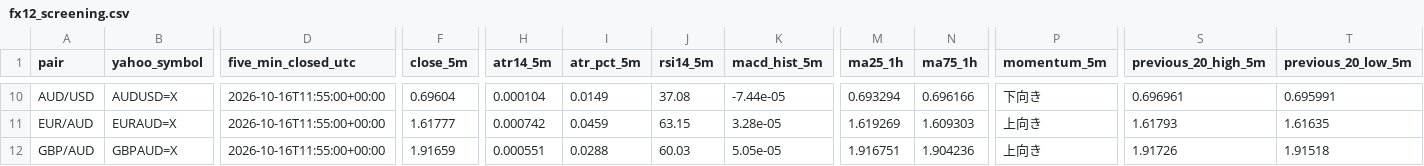
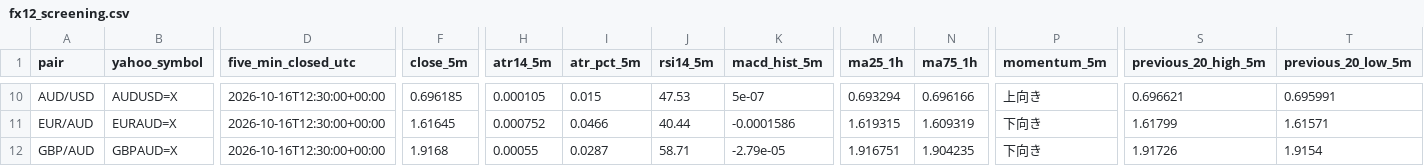
Before and after one commit to reonest/fx12-auto-analysis, a CSV file: docs/fx12_screening.csv, drawn as a sheet; only a part is shown, gaps mark what is left out; the diff covers the shown part only; the diff names each change by its address in the sheet, - before the commit and + after, or states it on an @@ line.

```diff
--- a/docs/fx12_screening.csv
+++ b/docs/fx12_screening.csv
-D10:D12 (five_min_closed_utc): 2026-10-16T11:55:00+00:00
+D10:D12 (five_min_closed_utc): 2026-10-16T12:30:00+00:00
-F10 (close_5m): 0.69604
+F10 (close_5m): 0.696185
-H10 (atr14_5m): 0.000104
+H10 (atr14_5m): 0.000105
-I10 (atr_pct_5m): 0.0149
+I10 (atr_pct_5m): 0.015
-J10 (rsi14_5m): 37.08
+J10 (rsi14_5m): 47.53
-K10 (macd_hist_5m): -7.44e-05
+K10 (macd_hist_5m): 5e-07
-P10 (momentum_5m): 下向き
+P10 (momentum_5m): 上向き
-S10 (previous_20_high_5m): 0.696961
+S10 (previous_20_high_5m): 0.696621
-F11 (close_5m): 1.61777
+F11 (close_5m): 1.61645
-H11 (atr14_5m): 0.000742
+H11 (atr14_5m): 0.000752
-I11 (atr_pct_5m): 0.0459
+I11 (atr_pct_5m): 0.0466
-J11 (rsi14_5m): 63.15
+J11 (rsi14_5m): 40.44
-K11 (macd_hist_5m): 3.28e-05
+K11 (macd_hist_5m): -0.0001586
-M11 (ma25_1h): 1.619269
+M11 (ma25_1h): 1.619315
-N11 (ma75_1h): 1.609303
+N11 (ma75_1h): 1.609319
-P11:P12 (momentum_5m): 上向き
+P11:P12 (momentum_5m): 下向き
-S11 (previous_20_high_5m): 1.61793
+S11 (previous_20_high_5m): 1.61799
-T11 (previous_20_low_5m): 1.61635
+T11 (previous_20_low_5m): 1.61571
-F12 (close_5m): 1.91659
+F12 (close_5m): 1.9168
-H12 (atr14_5m): 0.000551
+H12 (atr14_5m): 0.00055
-I12 (atr_pct_5m): 0.0288
+I12 (atr_pct_5m): 0.0287
-J12 (rsi14_5m): 60.03
+J12 (rsi14_5m): 58.71
-K12 (macd_hist_5m): 5.05e-05
+K12 (macd_hist_5m): -2.79e-05
-N12 (ma75_1h): 1.904236
+N12 (ma75_1h): 1.904235
-T12 (previous_20_low_5m): 1.91518
+T12 (previous_20_low_5m): 1.9154
```
Also changed, not shown: 2 added rows, 2 removed rows and 63 edited cells elsewhere in this file, 2 other files.
